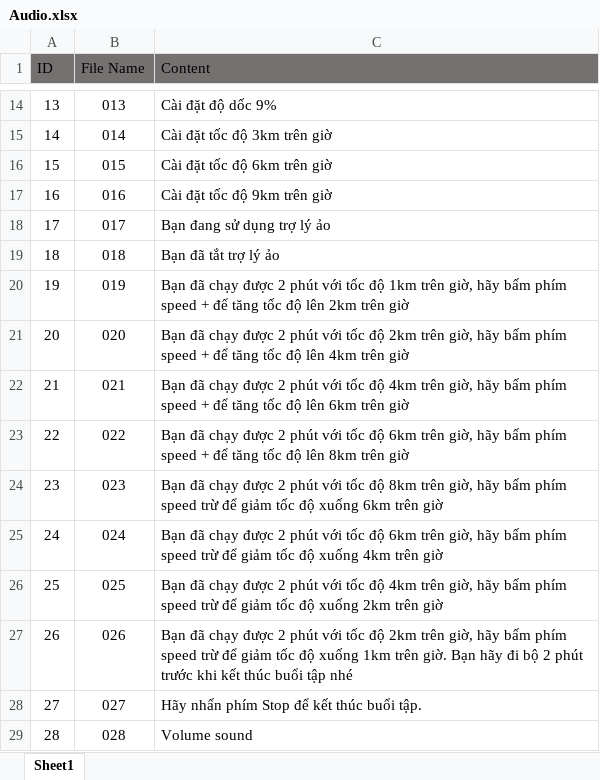
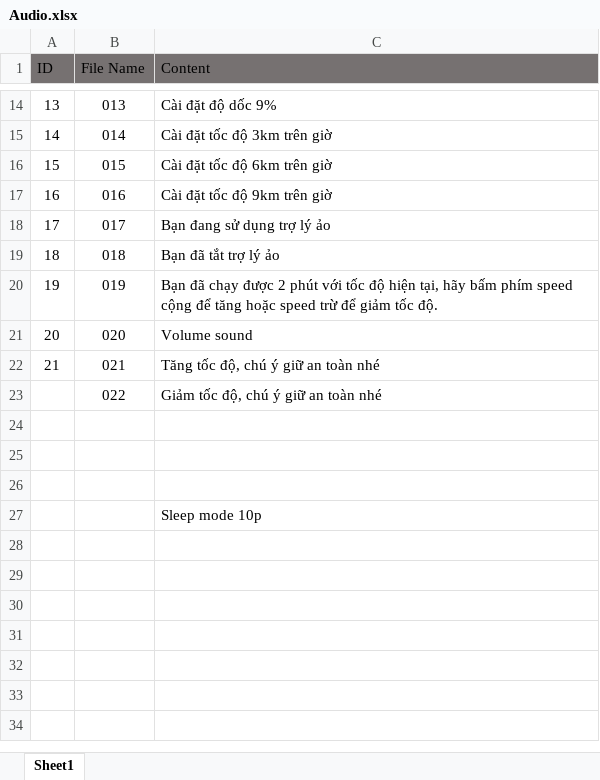
Before and after one commit to anhtuan200794/RunningMachine, an Excel workbook: Audio_Update/Audio.xlsx, sheet Sheet1, drawn as a sheet; only a part is shown, gaps mark what is left out; values as stored, in another font and other column widths than the file's, no borders; removed rows and columns are numbered as before the commit, all else as after; the diff names each change by its address in the sheet, - before the commit and + after, or states it on an @@ line.

Commit message:
Volume adjust, 2minutes remind, Plus minus void

```diff
--- a/Audio_Update/Audio.xlsx (sheet Sheet1)
+++ b/Audio_Update/Audio.xlsx (sheet Sheet1)
-C20 (Content): …tốc độ 1km trên giờ, hãy bấm phím speed + để tăng tốc độ lên 2km trên giờ
+C20 (Content): …tốc độ hiện tại, hãy bấm phím speed cộng để tăng hoặc speed trừ để giảm tốc độ.
-C21 (Content): Bạn đã chạy được 2 phút với tốc độ 2km trên giờ, hãy bấm phím speed + để tăng tốc độ lên 4km trên giờ
+C21 (Content): Volume sound
-C22 (Content): Bạn đã chạy được 2 phút với tốc độ 4km trên giờ, hãy bấm phím speed + để tăng tốc độ lên 6km trên giờ
+C22 (Content): Tăng tốc độ, chú ý giữ an toàn nhé
@@ column A (ID) renumbered in row 23 @@
-C23 (Content): Bạn đã chạy được 2 phút với tốc độ 6km trên giờ, hãy bấm phím speed + để tăng tốc độ lên 8km trên giờ
+C23 (Content): Giảm tốc độ, chú ý giữ an toàn nhé
-row 24: 23 | 023 | Bạn đã chạy được 2 phút với tốc độ 8km trên giờ, hãy bấm phím speed trừ để giảm tốc độ xuống 6km trên giờ
+row 24: (empty)
-row 25: 24 | 024 | Bạn đã chạy được 2 phút với tốc độ 6km trên giờ, hãy bấm phím speed trừ để giảm tốc độ xuống 4km trên giờ
+row 25: (empty)
-row 26: 25 | 025 | Bạn đã chạy được 2 phút với tốc độ 4km trên giờ, hãy bấm phím speed trừ để giảm tốc độ xuống 2km trên giờ
+row 26: (empty)
-row 27: 26 | 026 | Bạn đã chạy được 2 phút với tốc độ 2km trên giờ, hãy bấm phím speed trừ để giảm tốc độ xuống 1km trên giờ. Bạn hãy đi bộ 2 phút trước khi kết thúc buổi tập nhé
-row 28: 27 | 027 | Hãy nhấn phím Stop để kết thúc buổi tập.
-row 29: 28 | 028 | Volume sound
+row 27:  |  | Sleep mode 10p
```
Also changed, not shown: 57 other files.
